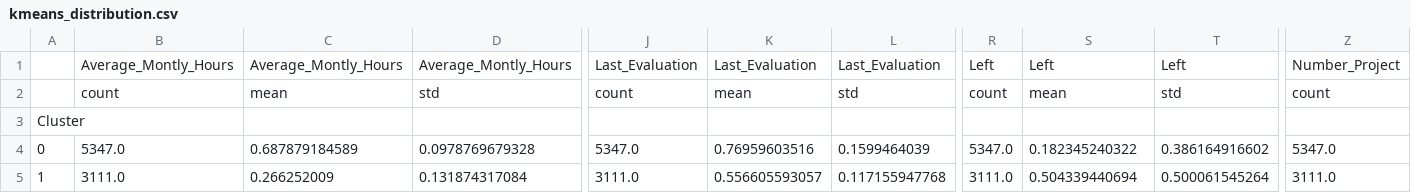
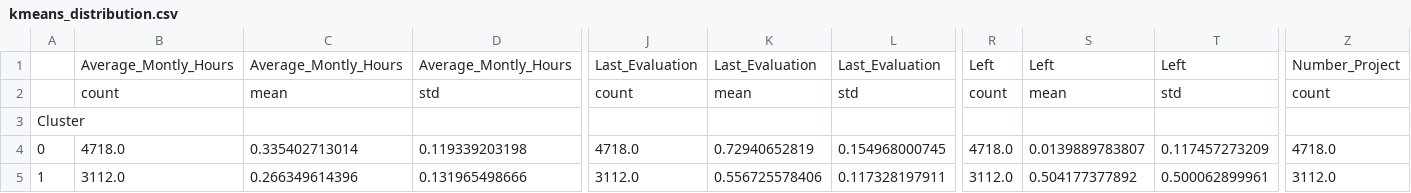
Before and after one commit to germz01/Human-Resources-Analysis, a CSV file: data/kmeans_distribution.csv, drawn as a sheet; only a part is shown, gaps mark what is left out; the diff covers the shown part only; the diff names each change by its address in the sheet, - before the commit and + after, or states it on an @@ line.

Commit message:
Updated cluster description and distribution printer script

```diff
--- a/data/kmeans_distribution.csv
+++ b/data/kmeans_distribution.csv
-B4: 5347.0
+B4: 4718.0
-C4: 0.687879184589
+C4: 0.335402713014
-D4: 0.0978769679328
+D4: 0.119339203198
-J4: 5347.0
+J4: 4718.0
-K4: 0.76959603516
+K4: 0.72940652819
-L4: 0.1599464039
+L4: 0.154968000745
-R4: 5347.0
+R4: 4718.0
-S4: 0.182345240322
+S4: 0.0139889783807
-T4: 0.386164916602
+T4: 0.117457273209
-Z4: 5347.0
+Z4: 4718.0
-B5: 3111.0
+B5: 3112.0
-C5: 0.266252009
+C5: 0.266349614396
-D5: 0.131874317084
+D5: 0.131965498666
-J5: 3111.0
+J5: 3112.0
-K5: 0.556605593057
+K5: 0.556725578406
-L5: 0.117155947768
+L5: 0.117328197911
-R5: 3111.0
+R5: 3112.0
-S5: 0.504339440694
+S5: 0.504177377892
-T5: 0.500061545264
+T5: 0.500062899961
-Z5: 3111.0
+Z5: 3112.0
```
Also changed, not shown: 107 edited cells elsewhere in this file, 7 other files.
